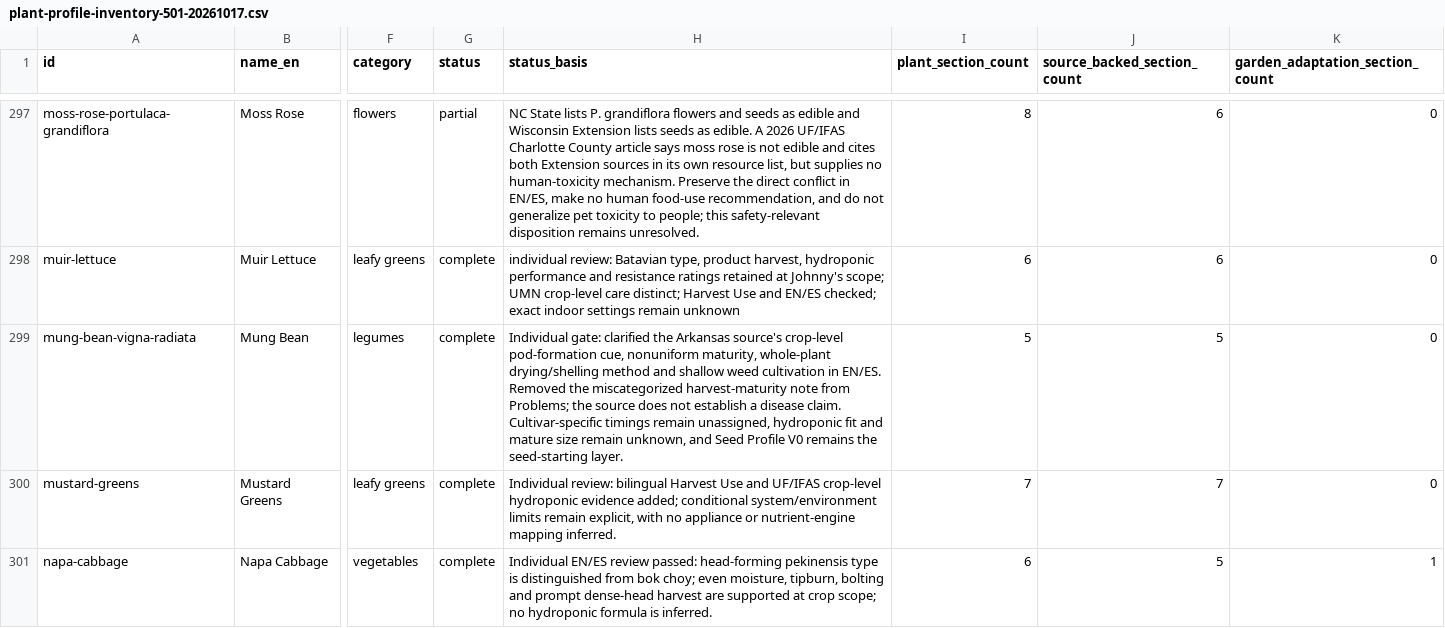
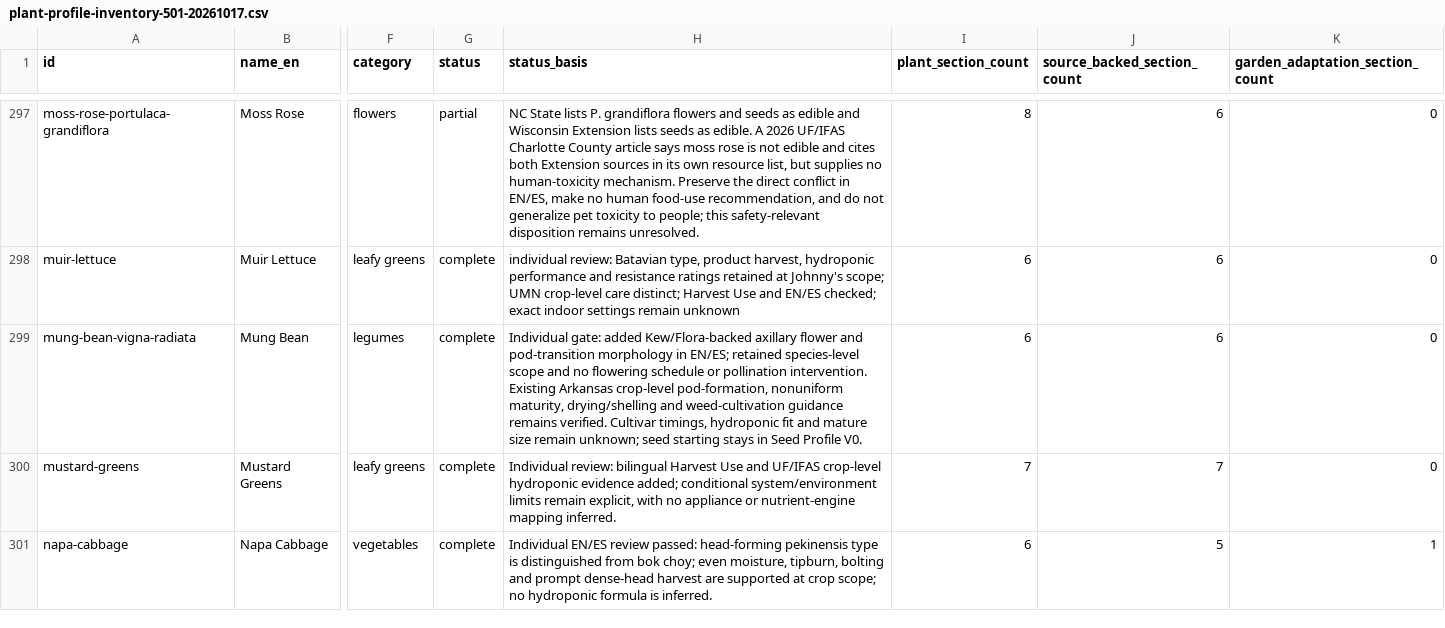
Before and after one commit to juangaudino/streex-garden, a CSV file: labs/gardenpedia/research/plant-profile-inventory-501-20261017.csv, drawn as a sheet; only a part is shown, gaps mark what is left out; the diff names each change by its address in the sheet, - before the commit and + after, or states it on an @@ line.

Commit message:
content(gardenpedia): add mung bean flowering context

```diff
--- a/labs/gardenpedia/research/plant-profile-inventory-501-20261017.csv
+++ b/labs/gardenpedia/research/plant-profile-inventory-501-20261017.csv
-H299 (status_basis): Individual gate: clarified the Arkansas source's crop-level pod-formation cue, nonuniform maturity, whole-plant drying/shelling method and shallow weed cultivation in EN/ES. Removed the miscategorized harvest-maturity note from Problems; the source does not establish a disease claim. Cultivar-specific timings remain unassigned, hydroponic fit and mature size remain unknown, and Seed Profile V0 remains the seed-starting layer.
+H299 (status_basis): Individual gate: added Kew/Flora-backed axillary flower and pod-transition morphology in EN/ES; retained species-level scope and no flowering schedule or pollination intervention. Existing Arkansas crop-level pod-formation, nonuniform maturity, drying/shelling and weed-cultivation guidance remains verified. Cultivar timings, hydroponic fit and mature size remain unknown; seed starting stays in Seed Profile V0.
-I299 (plant_section_count): 5
+I299 (plant_section_count): 6
-J299 (source_backed_section_count): 5
+J299 (source_backed_section_count): 6
```
Also changed, not shown: labs/gardenpedia/research/profile-section-gap-matrix-501-20261017.csv, 5 other files.
